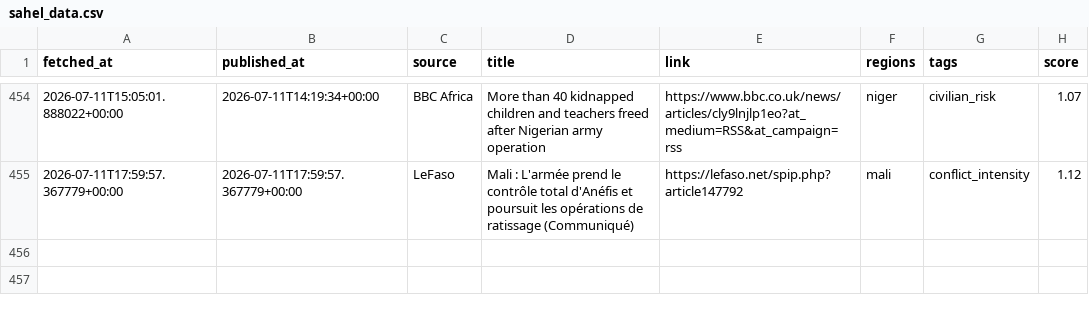
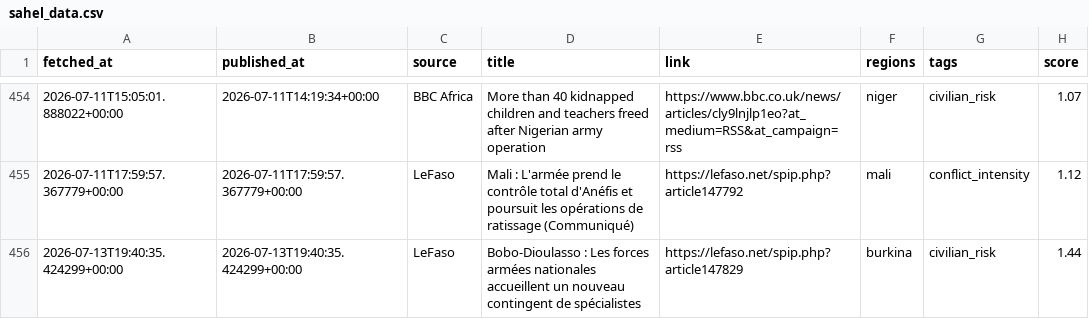
Before and after one commit to MonarchCastleTech/MonarchCastle, a CSV file: Sahel Region Threat Index (SRTI)/sahel_data.csv, drawn as a sheet; only a part is shown, gaps mark what is left out; the diff names each change by its address in the sheet, - before the commit and + after, or states it on an @@ line.

Commit message:
Update SRTI data

```diff
--- a/Sahel Region Threat Index (SRTI)/sahel_data.csv
+++ b/Sahel Region Threat Index (SRTI)/sahel_data.csv
+row 456: 2026-07-13T19:40:35.424299+00:00 | 2026-07-13T19:40:35.424299+00:00 | LeFaso | Bobo-Dioulasso : Les forces armées nationales accueillent un nouveau contingent de spécialistes | https://lefaso.net/spip.php?article147829 | burkina | civilian_risk | 1.44
```
Also changed, not shown: 4 other files.
